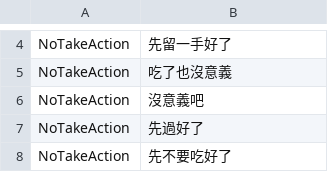
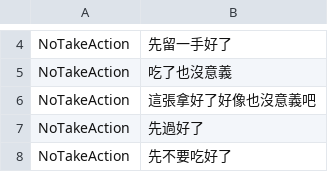
Before and after one commit to B10532021/Web-based-mahjong-gossip-server, a CSV file: src/mahjong/sentences.csv, drawn as a sheet; only a part is shown, gaps mark what is left out.

Commit message:
小改

```diff
--- a/src/mahjong/sentences.csv
+++ b/src/mahjong/sentences.csv
@@ -5,3 +5,3 @@ NoTakeAction,先留一手好了
 NoTakeAction,吃了也沒意義
-NoTakeAction,沒意義吧
+NoTakeAction,這張拿好了好像也沒意義吧
 NoTakeAction,先過好了
```
